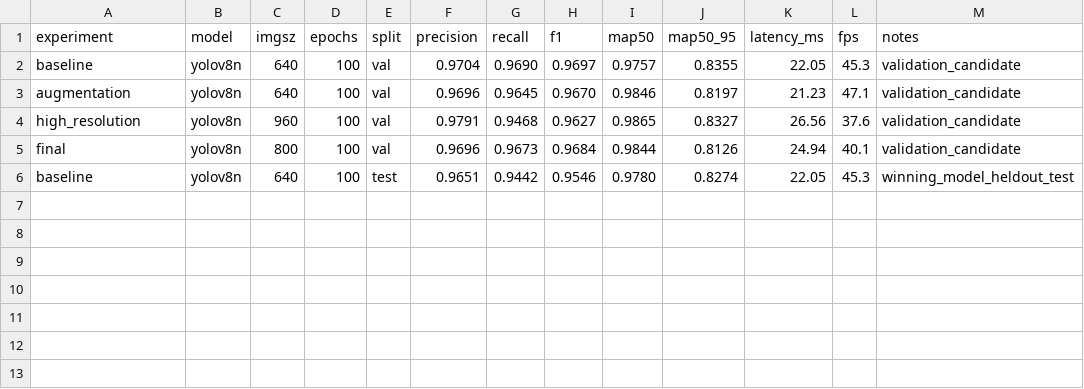
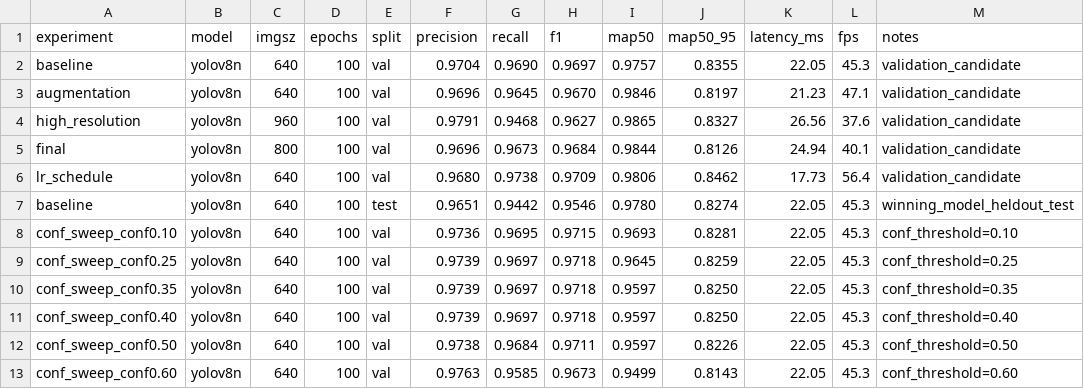
Before and after one commit to tanukusaitejesh-prog/YOLO-TASK, a CSV file: results/experiment_results.csv, drawn as a sheet.

Commit message:
Add Exp 5 (lr_schedule), Exp 7 (conf_sweep) results, and comprehensive interview methodology guide

```diff
--- a/results/experiment_results.csv
+++ b/results/experiment_results.csv
@@ -5,2 +5,9 @@ high_resolution,yolov8n,960,100,val,0.9791,0.9468,0.9627,0.9865,0.8327,26.56,37.
 final,yolov8n,800,100,val,0.9696,0.9673,0.9684,0.9844,0.8126,24.94,40.1,validation_candidate
+lr_schedule,yolov8n,640,100,val,0.9680,0.9738,0.9709,0.9806,0.8462,17.73,56.4,validation_candidate
 baseline,yolov8n,640,100,test,0.9651,0.9442,0.9546,0.9780,0.8274,22.05,45.3,winning_model_heldout_test
+conf_sweep_conf0.10,yolov8n,640,100,val,0.9736,0.9695,0.9715,0.9693,0.8281,22.05,45.3,conf_threshold=0.10
+conf_sweep_conf0.25,yolov8n,640,100,val,0.9739,0.9697,0.9718,0.9645,0.8259,22.05,45.3,conf_threshold=0.25
+conf_sweep_conf0.35,yolov8n,640,100,val,0.9739,0.9697,0.9718,0.9597,0.8250,22.05,45.3,conf_threshold=0.35
+conf_sweep_conf0.40,yolov8n,640,100,val,0.9739,0.9697,0.9718,0.9597,0.8250,22.05,45.3,conf_threshold=0.40
+conf_sweep_conf0.50,yolov8n,640,100,val,0.9738,0.9684,0.9711,0.9597,0.8226,22.05,45.3,conf_threshold=0.50
+conf_sweep_conf0.60,yolov8n,640,100,val,0.9763,0.9585,0.9673,0.9499,0.8143,22.05,45.3,conf_threshold=0.60
```
Also changed, not shown: 9 other files.
